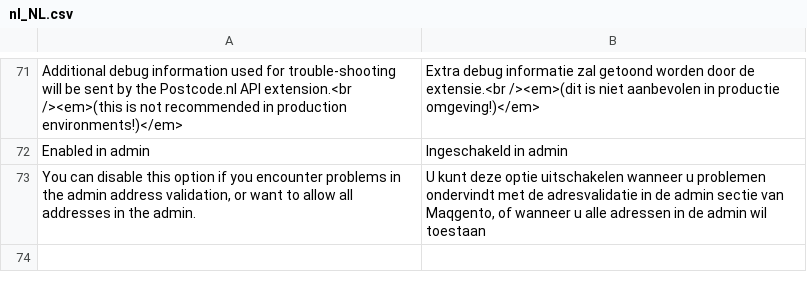
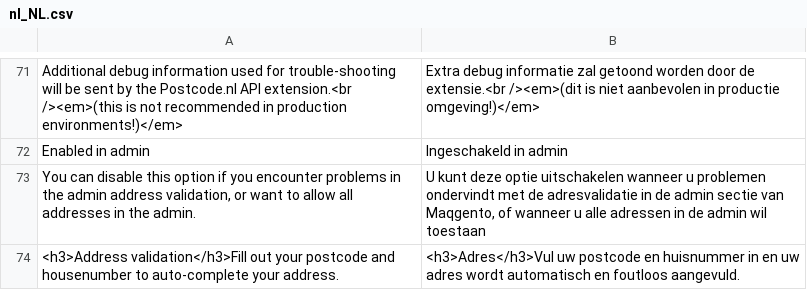
Before and after one commit to wezzco/postcode-m2, a CSV file: i18n/nl_NL.csv, drawn as a sheet; only a part is shown, gaps mark what is left out; the diff names each change by its address in the sheet, - before the commit and + after, or states it on an @@ line.

Commit message:
Added translation

```diff
--- a/i18n/nl_NL.csv
+++ b/i18n/nl_NL.csv
+row 74: <h3>Address validation</h3>Fill out your postcode and housenumber to auto-complete your address. | <h3>Adres</h3>Vul uw postcode en huisnummer in en uw adres wordt automatisch en foutloos aangevuld.
```
Also changed, not shown: i18n/en_US.csv.
